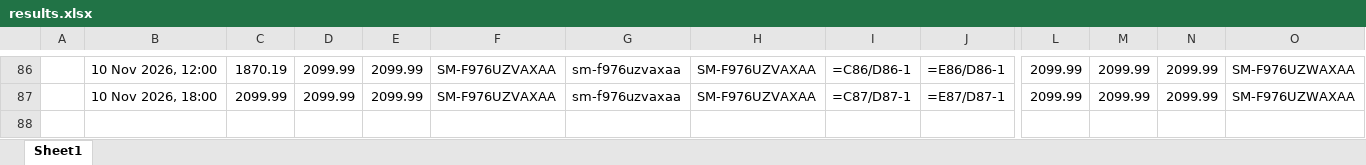
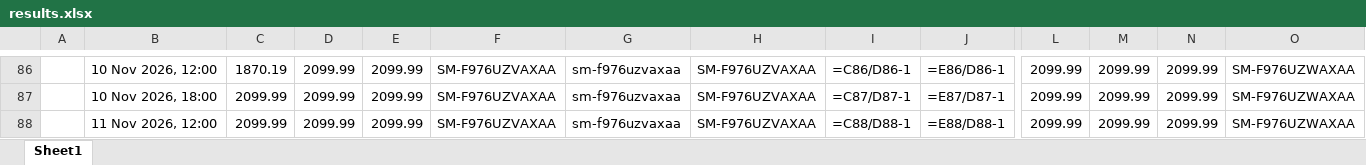
Before and after one commit to rathi-eucloid/new-request, an Excel workbook: outputs/results.xlsx, sheet Sheet1, drawn as a sheet; only a part is shown, gaps mark what is left out; values as stored, in another font and other column widths than the file's, no borders; formulas without a stored value are shown as written; rows hold the shown columns only; the diff names each change by its address in the sheet, - before the commit and + after, or states it on an @@ line.

```diff
--- a/outputs/results.xlsx (sheet Sheet1)
+++ b/outputs/results.xlsx (sheet Sheet1)
+row 88:  | 11 Nov 2026, 12:00 | 2099.99 | 2099.99 | 2099.99 | SM-F976UZVAXAA | sm-f976uzvaxaa | SM-F976UZVAXAA | =C88/D88-1 | =E88/D88-1 | 2099.99 | 2099.99 | 2099.99 | SM-F976UZWAXAA
```
Also changed, not shown: 30 other files.
